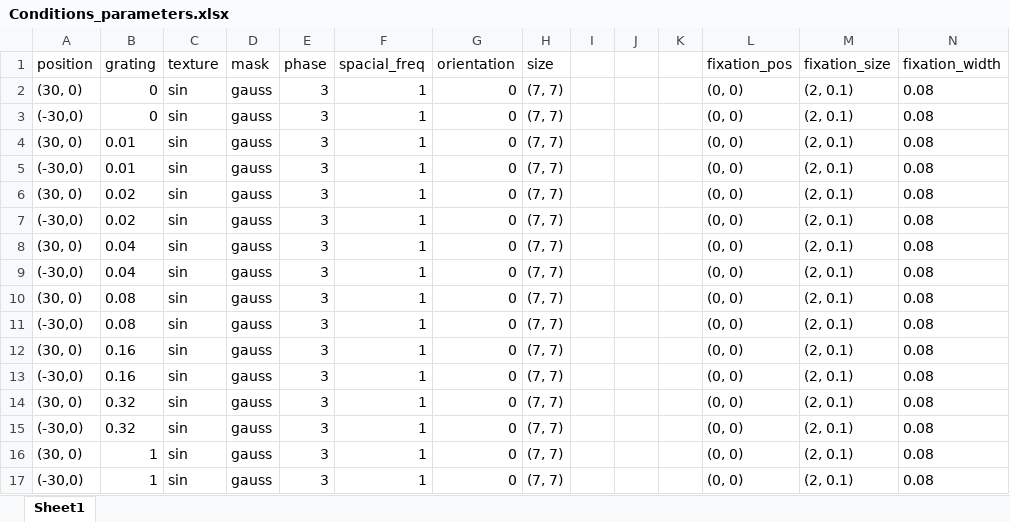
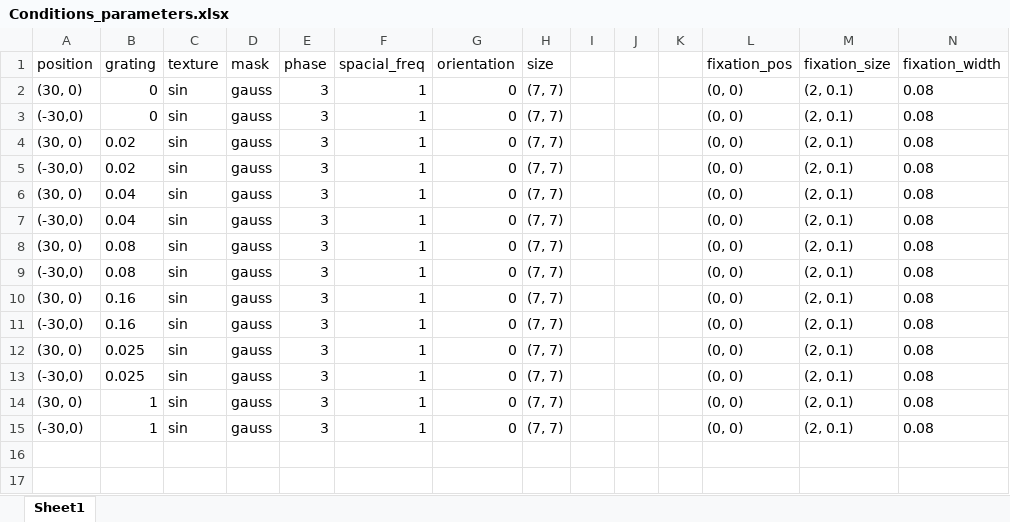
Before and after one commit to BonacchiLab/H-IBL.TaskPretest, an Excel workbook: Conditions_parameters.xlsx, sheet Sheet1, drawn as a sheet; values as stored, in another font and other column widths than the file's, no borders; removed rows and columns are numbered as before the commit, all else as after; the diff names each change by its address in the sheet, - before the commit and + after, or states it on an @@ line.

Commit message:
Deleted 0.01 contrast, added 0.025

```diff
--- a/Conditions_parameters.xlsx (sheet Sheet1)
+++ b/Conditions_parameters.xlsx (sheet Sheet1)
-row 4: (30, 0) | 0.01 | sin | gauss | 3 | 1 | 0 | (7, 7) |  |  |  | (0, 0) | (2, 0.1) | 0.08
-row 5: (-30,0) | 0.01 | sin | gauss | 3 | 1 | 0 | (7, 7) |  |  |  | (0, 0) | (2, 0.1) | 0.08
-B12:B13 (grating): 0.32
+B12:B13 (grating): 0.025
```
